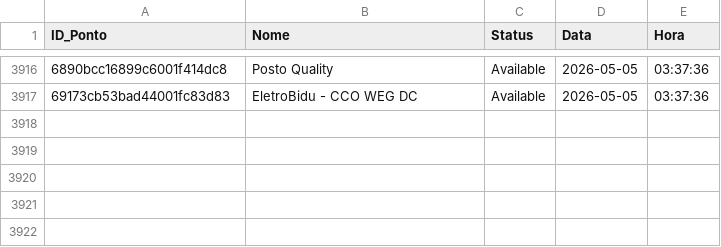
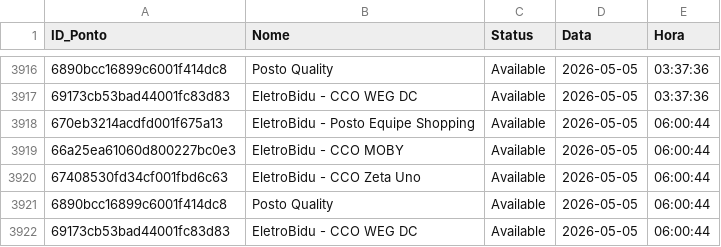
Before and after one commit to andradebiel7/carregadores, a CSV file: historico_tupi.csv, drawn as a sheet; only a part is shown, gaps mark what is left out; the diff names each change by its address in the sheet, - before the commit and + after, or states it on an @@ line.

```diff
--- a/historico_tupi.csv
+++ b/historico_tupi.csv
+row 3918: 670eb3214acdfd001f675a13 | EletroBidu - Posto Equipe Shopping | Available | 2026-05-05 | 06:00:44
+row 3919: 66a25ea61060d800227bc0e3 | EletroBidu - CCO MOBY | Available | 2026-05-05 | 06:00:44
+row 3920: 67408530fd34cf001fbd6c63 | EletroBidu - CCO Zeta Uno | Available | 2026-05-05 | 06:00:44
+row 3921: 6890bcc16899c6001f414dc8 | Posto Quality | Available | 2026-05-05 | 06:00:44
+row 3922: 69173cb53bad44001fc83d83 | EletroBidu - CCO WEG DC | Available | 2026-05-05 | 06:00:44
```
Also changed, not shown: 1 other file.
